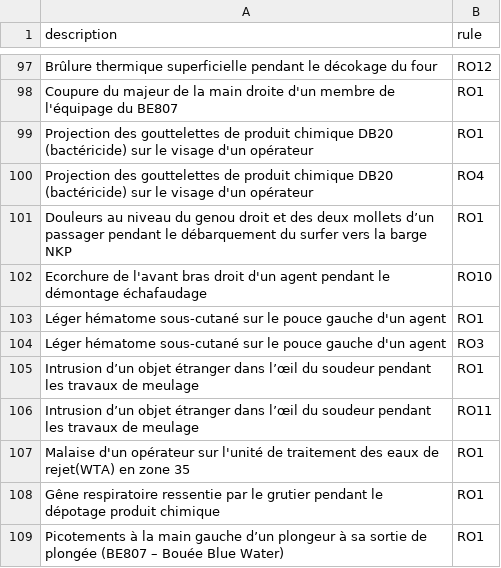
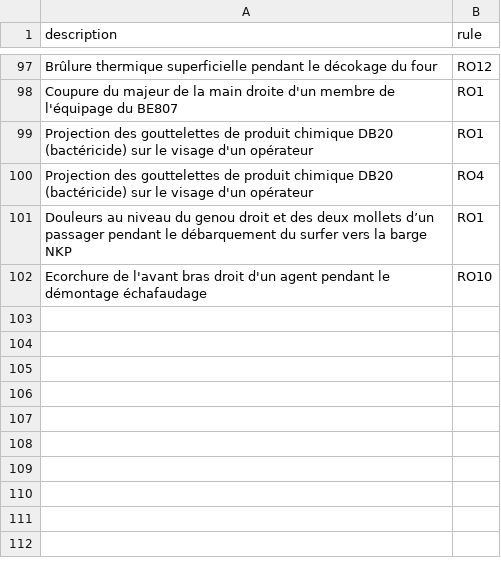
Before and after one commit to heberaphakoudede-glitch/RO-Classifier2, a CSV file: backend/incidents.csv, drawn as a sheet; only a part is shown, gaps mark what is left out.

Commit message:
Update incidents.csv

```diff
--- a/backend/incidents.csv
+++ b/backend/incidents.csv
@@ -102,8 +102 @@ Douleurs au niveau du genou droit et des deux mollets d’un passager pendant le
 Ecorchure de l'avant bras droit d'un agent pendant le démontage échafaudage,RO10
-Léger hématome sous-cutané sur le pouce gauche d'un agent,RO1
-Léger hématome sous-cutané sur le pouce gauche d'un agent,RO3
-Intrusion d’un objet étranger dans l’œil du soudeur pendant les travaux de meulage,RO1
-Intrusion d’un objet étranger dans l’œil du soudeur pendant les travaux de meulage,RO11
-Malaise d'un opérateur sur l'unité de traitement des eaux de rejet(WTA) en zone 35,RO1
-Gêne respiratoire ressentie par le grutier pendant le dépotage produit chimique,RO1
-Picotements à la main gauche d’un plongeur à sa sortie de plongée (BE807 – Bouée Blue Water),RO1
```
